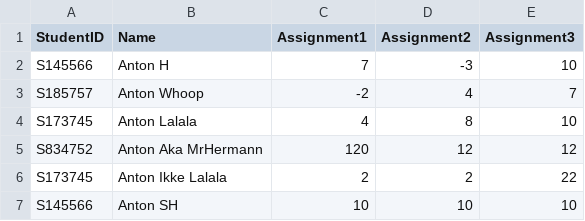
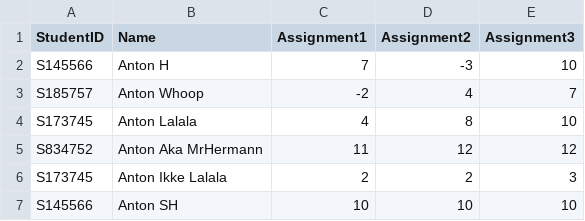
Before and after one commit to Frehoni/GradingProgram, a CSV file: DataArk1.csv, drawn as a sheet.

Commit message:
nu nunu

```diff
--- a/DataArk1.csv
+++ b/DataArk1.csv
@@ -4,4 +4,4 @@ S185757,Anton Whoop,-2,4,7
 S173745,Anton Lalala,4,8,10
-S834752,Anton Aka MrHermann,120,12,12
-S173745,Anton Ikke Lalala,2,2,22
+S834752,Anton Aka MrHermann,11,12,12
+S173745,Anton Ikke Lalala,2,2,3
 S145566,Anton SH, 10,10,10
```
